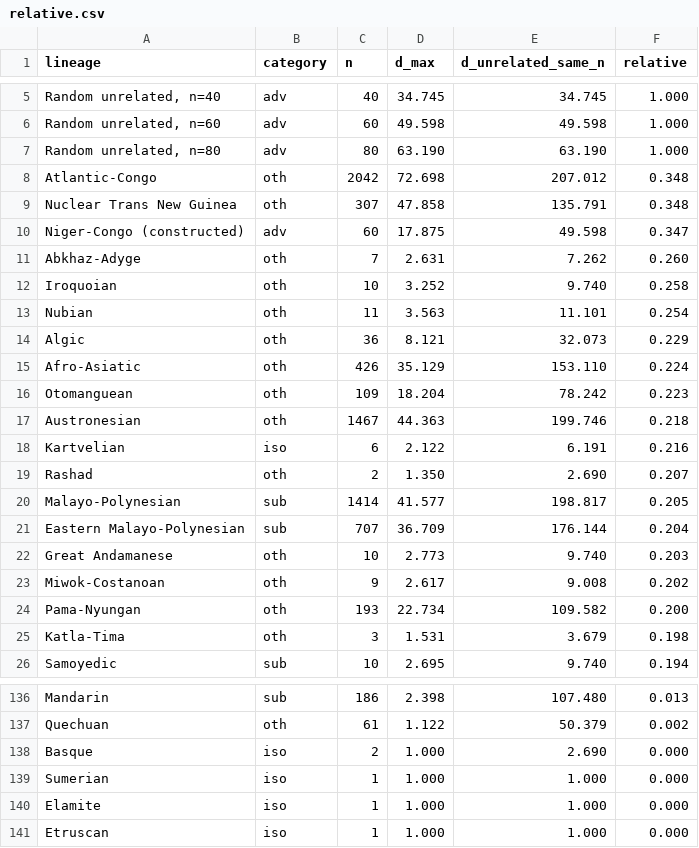
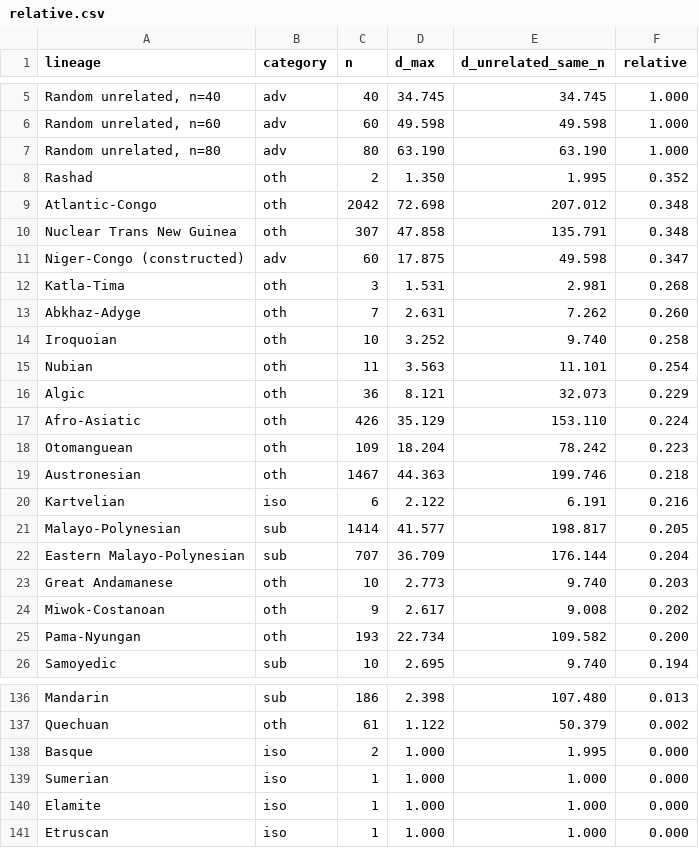
Before and after one commit to iwsfutcmd/lingustic-diversity, a CSV file: results/relative.csv, drawn as a sheet; only a part is shown, gaps mark what is left out; the diff covers the shown part only.

```diff
--- a/results/relative.csv
+++ b/results/relative.csv
@@ -7,2 +7,3 @@ lineage,category,n,d_max,d_unrelated_same_n,relative
 "Random unrelated, n=80",adv,80,63.190,63.190,1.000
+Rashad,oth,2,1.350,1.995,0.352
 Atlantic-Congo,oth,2042,72.698,207.012,0.348
@@ -10,2 +11,3 @@ Nuclear Trans New Guinea,oth,307,47.858,135.791,0.348
 Niger-Congo (constructed),adv,60,17.875,49.598,0.347
+Katla-Tima,oth,3,1.531,2.981,0.268
 Abkhaz-Adyge,oth,7,2.631,7.262,0.260
@@ -18,3 +20,2 @@ Austronesian,oth,1467,44.363,199.746,0.218
 Kartvelian,iso,6,2.122,6.191,0.216
-Rashad,oth,2,1.350,2.690,0.207
 Malayo-Polynesian,sub,1414,41.577,198.817,0.205
@@ -24,3 +25,2 @@ Miwok-Costanoan,oth,9,2.617,9.008,0.202
 Pama-Nyungan,oth,193,22.734,109.582,0.200
-Katla-Tima,oth,3,1.531,3.679,0.198
 Samoyedic,sub,10,2.695,9.740,0.194
@@ -137,3 +137,3 @@ Mandarin,sub,186,2.398,107.480,0.013
 Quechuan,oth,61,1.122,50.379,0.002
-Basque,iso,2,1.000,2.690,0.000
+Basque,iso,2,1.000,1.995,0.000
 Sumerian,iso,1,1.000,1.000,0.000
```
Also changed, not shown: 10 added rows and 10 removed rows elsewhere in this file, 5 other files.
